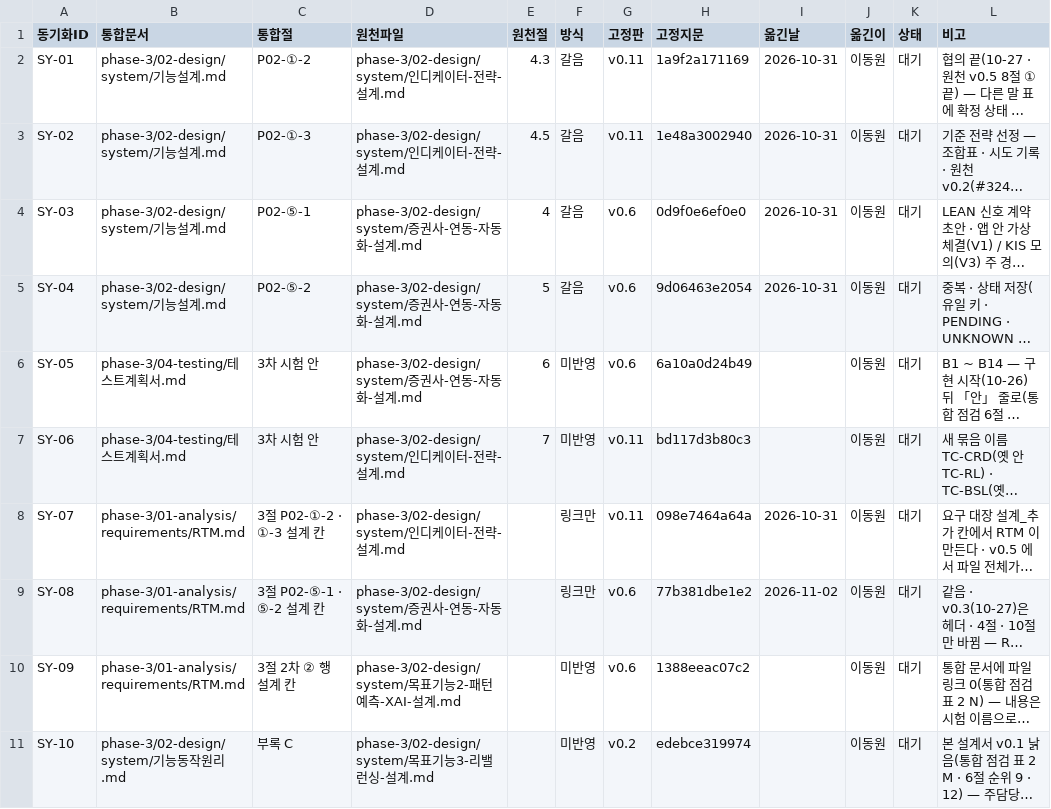
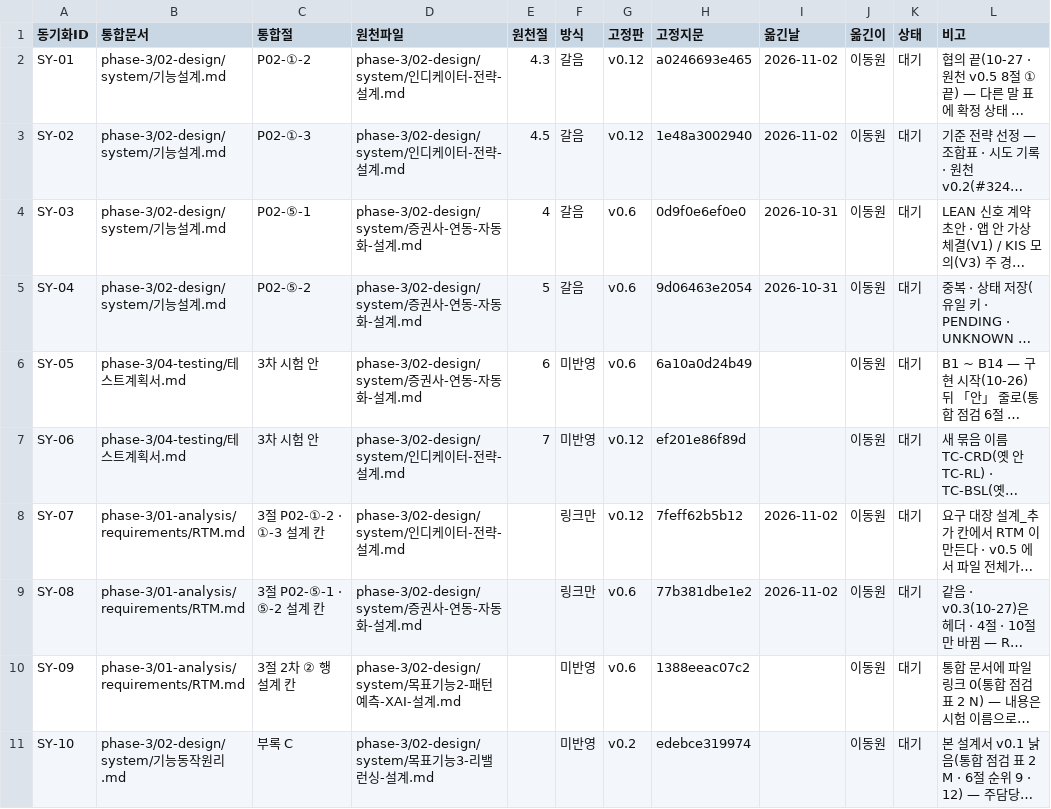
Before and after one commit to EST-team-project/Qurious, a TSV file: docs/phase-3/01-analysis/requirements/대장/설계-동기화.tsv, drawn as a sheet; long unchanged cells end in …; the diff names each change by its address in the sheet, - before the commit and + after, or states it on an @@ line.

```diff
--- a/docs/phase-3/01-analysis/requirements/대장/설계-동기화.tsv
+++ b/docs/phase-3/01-analysis/requirements/대장/설계-동기화.tsv
-G2:G3 (고정판): v0.11
+G2:G3 (고정판): v0.12
-H2 (고정지문): 1a9f2a171169
+H2 (고정지문): a0246693e465
-I2:I3 (옮긴날): 2026-10-31
+I2:I3 (옮긴날): 2026-11-02
-G7:G8 (고정판): v0.11
+G7:G8 (고정판): v0.12
-H7 (고정지문): bd117d3b80c3
+H7 (고정지문): ef201e86f89d
-H8 (고정지문): 098e7464a64a
+H8 (고정지문): 7feff62b5b12
-I8 (옮긴날): 2026-10-31
+I8 (옮긴날): 2026-11-02
```
Also changed, not shown: 24 other files.
